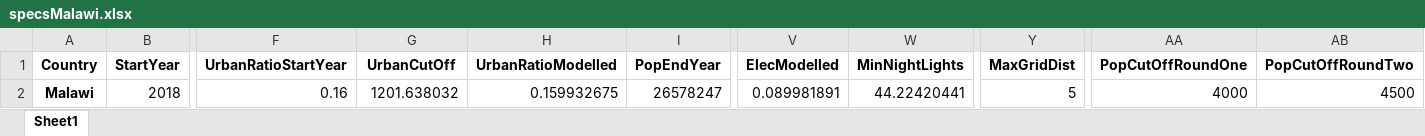
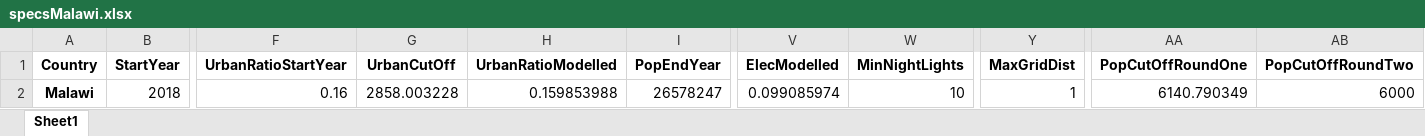
Before and after one commit to AndreasSahlberg/GEP-Working-dir, an Excel workbook: specsMalawi.xlsx, sheet Sheet1, drawn as a sheet; only a part is shown, gaps mark what is left out; values as stored, in another font and other column widths than the file's, no borders; the diff names each change by its address in the sheet, - before the commit and + after, or states it on an @@ line.

Commit message:
Reading demand from csv columns and elec calib modifications

```diff
--- a/specsMalawi.xlsx (sheet Sheet1)
+++ b/specsMalawi.xlsx (sheet Sheet1)
-G2 (UrbanCutOff): 1201.638032
+G2 (UrbanCutOff): 2858.003228
-H2 (UrbanRatioModelled): 0.159932675
+H2 (UrbanRatioModelled): 0.159853988
-V2 (ElecModelled): 0.089981891
+V2 (ElecModelled): 0.099085974
-W2 (MinNightLights): 44.22420441
+W2 (MinNightLights): 10
-Y2 (MaxGridDist): 5
+Y2 (MaxGridDist): 1
-AA2 (PopCutOffRoundOne): 4000
+AA2 (PopCutOffRoundOne): 6140.790349
-AB2 (PopCutOffRoundTwo): 4500
+AB2 (PopCutOffRoundTwo): 6000
```
Also changed, not shown: 4 other files.
